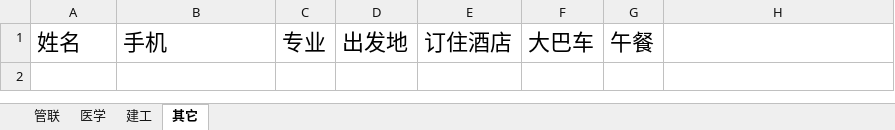
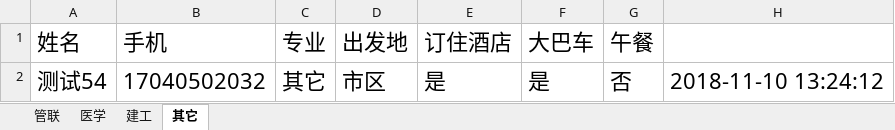
Before and after one commit to Thomas-cat/wendu, an Excel workbook: Enrollproject/PreEnroll.xlsx, sheet 其它, drawn as a sheet; values as stored, in another font and other column widths than the file's, no borders; the diff names each change by its address in the sheet, - before the commit and + after, or states it on an @@ line.

```diff
--- a/Enrollproject/PreEnroll.xlsx (sheet 其它)
+++ b/Enrollproject/PreEnroll.xlsx (sheet 其它)
+row 2: 测试54 | 17040502032 | 其它 | 市区 | 是 | 是 | 否 | 2018-11-10 13:24:12
```
Also changed, not shown: sheet 管联, sheet 建工, Enrollproject/xianchang.xlsx, 5 other files.
